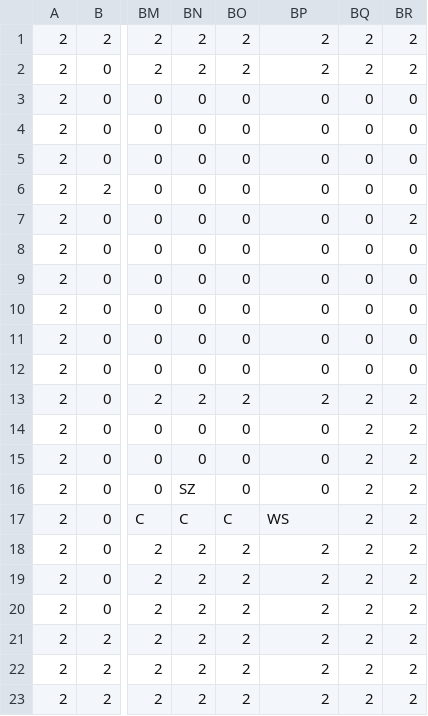
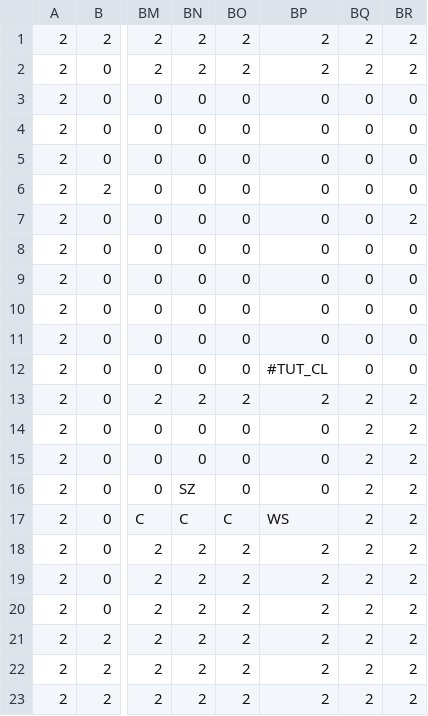
Before and after one commit to TobyMCGames/SP3-Framework, a CSV file: Physics/Maps/Map_LEVEL_3a.csv, drawn as a sheet; only a part is shown, gaps mark what is left out; the diff names each change by its address in the sheet, - before the commit and + after, or states it on an @@ line.

```diff
--- a/Physics/Maps/Map_LEVEL_3a.csv
+++ b/Physics/Maps/Map_LEVEL_3a.csv
-BP12: 0
+BP12: #TUT_CL
```
Also changed, not shown: 6 other files.
